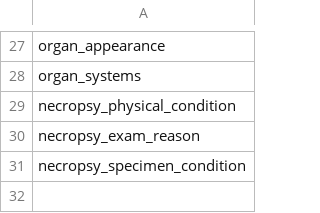
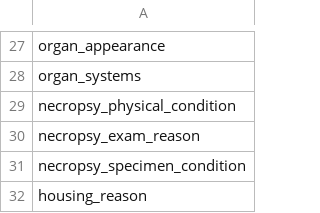
Before and after one commit to LabKey/nircEHRModules, a TSV file: nirc_ehr/resources/data/lookupsManifest.tsv, drawn as a sheet; only a part is shown, gaps mark what is left out.

```diff
--- a/nirc_ehr/resources/data/lookupsManifest.tsv
+++ b/nirc_ehr/resources/data/lookupsManifest.tsv
@@ -31 +31,2 @@ necropsy_exam_reason
 necropsy_specimen_condition
+housing_reason
```
Also changed, not shown: nirc_ehr/resources/data/lookup_sets.tsv, 4 other files.
